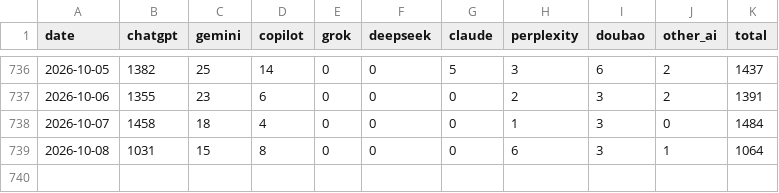
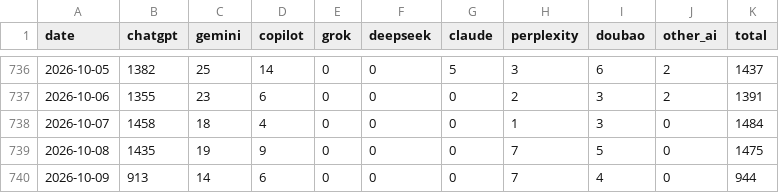
Before and after one commit to ketrketr2/toyota-geo-board, a CSV file: data/ga4/ai_referrals_daily.csv, drawn as a sheet; only a part is shown, gaps mark what is left out.

```diff
--- a/data/ga4/ai_referrals_daily.csv
+++ b/data/ga4/ai_referrals_daily.csv
@@ -738,2 +738,3 @@ date,chatgpt,gemini,copilot,grok,deepseek,claude,perplexity,doubao,other_ai,tota
 2026-10-07,1458,18,4,0,0,0,1,3,0,1484
-2026-10-08,1031,15,8,0,0,0,6,3,1,1064
+2026-10-08,1435,19,9,0,0,0,7,5,0,1475
+2026-10-09,913,14,6,0,0,0,7,4,0,944
```
Also changed, not shown: data/ga4/toyota_jp_ga4_daily.csv, data/ga4/toyota_jp_ga4_monthly.csv, 3 other files.
